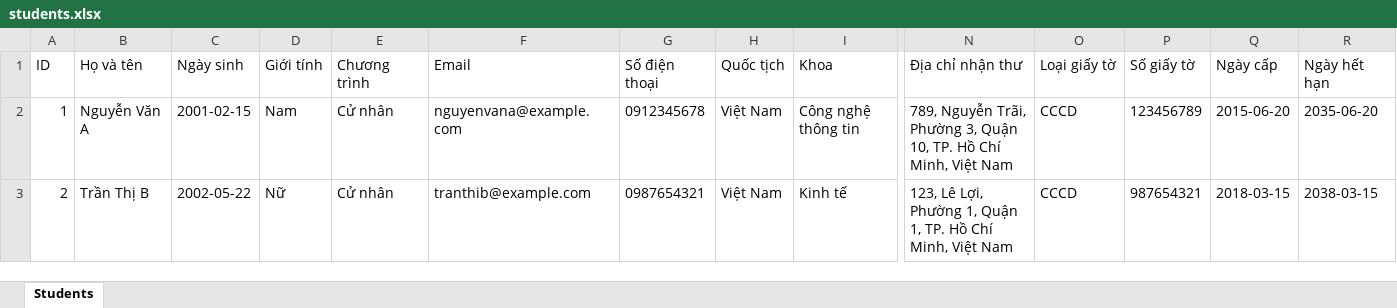
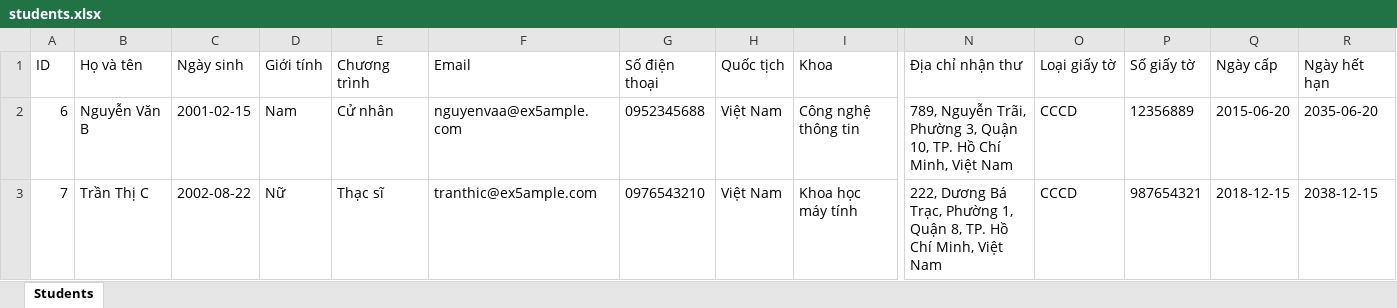
Before and after one commit to htloc0610/niceScore-Ex-Sat, an Excel workbook: src/exports/students.xlsx, sheet Students, drawn as a sheet; only a part is shown, gaps mark what is left out; values as stored, in another font and other column widths than the file's, no borders; removed rows and columns are numbered as before the commit, all else as after; rows hold the shown columns only; the diff names each change by its address in the sheet, - before the commit and + after, or states it on an @@ line.

```diff
--- a/src/exports/students.xlsx (sheet Students)
+++ b/src/exports/students.xlsx (sheet Students)
-A2 (ID): 1
+A2 (ID): 6
-B2 (Họ và tên): Nguyễn Văn A
+B2 (Họ và tên): Nguyễn Văn B
-F2 (Email): nguyenvana@example.com
+F2 (Email): nguyenvaa@ex5ample.com
-G2 (Số điện thoại): 0912345678
+G2 (Số điện thoại): 0952345688
-P2 (Số giấy tờ): 123456789
+P2 (Số giấy tờ): 12356889
-row 3: 2 | Trần Thị B | 2002-05-22 | Nữ | Cử nhân | tranthib@example.com | 0987654321 | Việt Nam | Kinh tế | 123, Lê Lợi, Phường 1, Quận 1, TP. Hồ Chí Minh, Việt Nam | CCCD | 987654321 | 2018-03-15 | 2038-03-15
+row 3: 7 | Trần Thị C | 2002-08-22 | Nữ | Thạc sĩ | tranthic@ex5ample.com | 0976543210 | Việt Nam | Khoa học máy tính | 222, Dương Bá Trạc, Phường 1, Quận 8, TP. Hồ Chí Minh, Việt Nam | CCCD | 987654321 | 2018-12-15 | 2038-12-15
```
Also changed, not shown: 22 other files.
